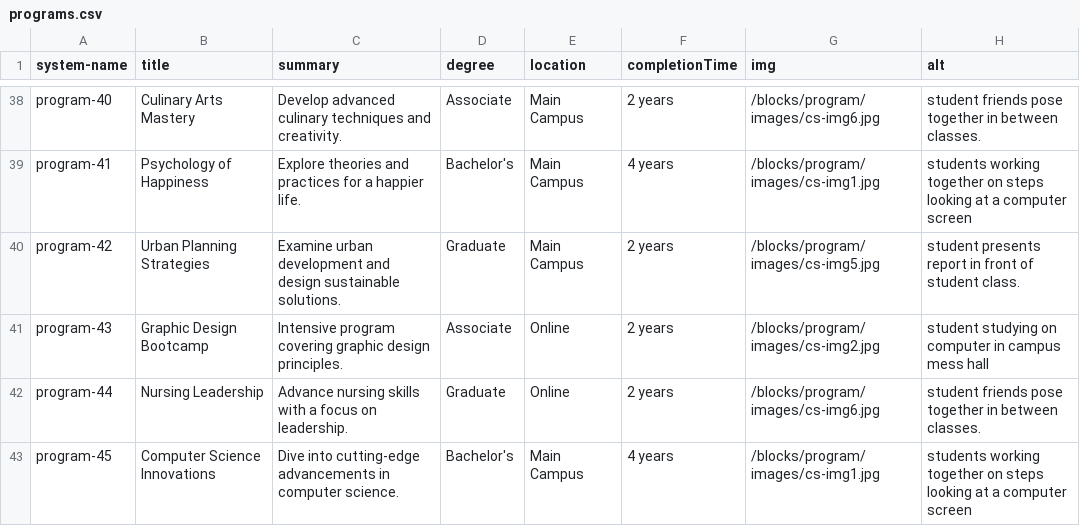
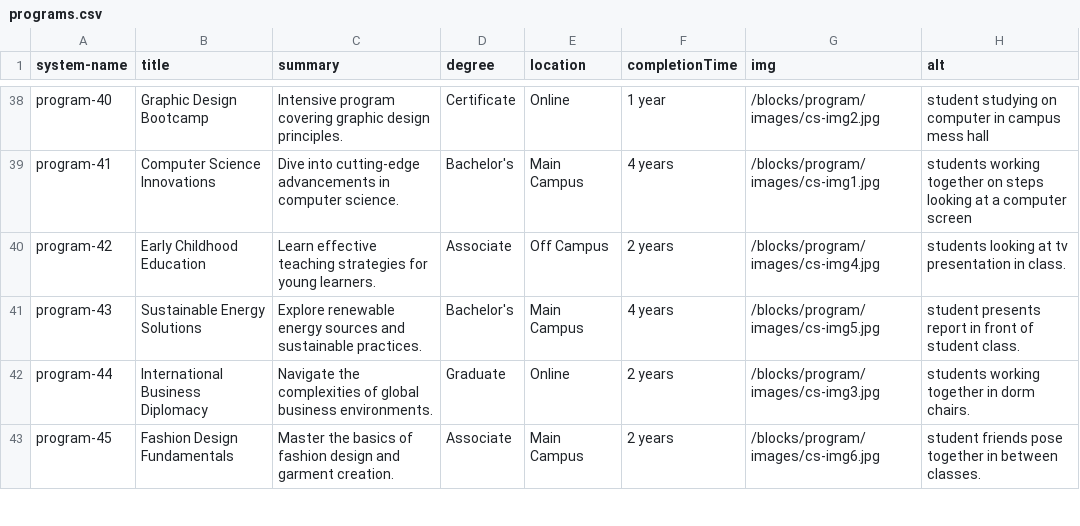
Before and after one commit to utsa-asc/cuc24-cascadecms-restapi-workshop, a CSV file: examples/workshop-scripts/csv/programs.csv, drawn as a sheet; only a part is shown, gaps mark what is left out; the diff covers the shown part only; the diff names each change by its address in the sheet, - before the commit and + after, or states it on an @@ line.

```diff
--- a/examples/workshop-scripts/csv/programs.csv
+++ b/examples/workshop-scripts/csv/programs.csv
-B38 (title): Culinary Arts Mastery
+B38 (title): Graphic Design Bootcamp
-C38 (summary): Develop advanced culinary techniques and creativity.
+C38 (summary): Intensive program covering graphic design principles.
-D38 (degree): Associate
+D38 (degree): Certificate
-E38 (location): Main Campus
+E38 (location): Online
-F38 (completionTime): 2 years
+F38 (completionTime): 1 year
-G38 (img): /blocks/program/images/cs-img6.jpg
+G38 (img): /blocks/program/images/cs-img2.jpg
-H38 (alt): student friends pose together in between classes.
+H38 (alt): student studying on computer in campus mess hall
-B39 (title): Psychology of Happiness
+B39 (title): Computer Science Innovations
-C39 (summary): Explore theories and practices for a happier life.
+C39 (summary): Dive into cutting-edge advancements in computer science.
-B40 (title): Urban Planning Strategies
+B40 (title): Early Childhood Education
-C40 (summary): Examine urban development and design sustainable solutions.
+C40 (summary): Learn effective teaching strategies for young learners.
-D40 (degree): Graduate
+D40 (degree): Associate
-E40 (location): Main Campus
+E40 (location): Off Campus
-G40 (img): /blocks/program/images/cs-img5.jpg
+G40 (img): /blocks/program/images/cs-img4.jpg
-H40 (alt): student presents report in front of student class.
+H40 (alt): students looking at tv presentation in class.
-B41 (title): Graphic Design Bootcamp
+B41 (title): Sustainable Energy Solutions
-C41 (summary): Intensive program covering graphic design principles.
+C41 (summary): Explore renewable energy sources and sustainable practices.
-D41 (degree): Associate
+D41 (degree): Bachelor's
-E41 (location): Online
+E41 (location): Main Campus
-F41 (completionTime): 2 years
+F41 (completionTime): 4 years
-G41 (img): /blocks/program/images/cs-img2.jpg
+G41 (img): /blocks/program/images/cs-img5.jpg
-H41 (alt): student studying on computer in campus mess hall
+H41 (alt): student presents report in front of student class.
-B42 (title): Nursing Leadership
+B42 (title): International Business Diplomacy
-C42 (summary): Advance nursing skills with a focus on leadership.
+C42 (summary): Navigate the complexities of global business environments.
-G42 (img): /blocks/program/images/cs-img6.jpg
+G42 (img): /blocks/program/images/cs-img3.jpg
-H42 (alt): student friends pose together in between classes.
+H42 (alt): students working together in dorm chairs.
-B43 (title): Computer Science Innovations
+B43 (title): Fashion Design Fundamentals
-C43 (summary): Dive into cutting-edge advancements in computer science.
+C43 (summary): Master the basics of fashion design and garment creation.
-D43 (degree): Bachelor's
+D43 (degree): Associate
-F43 (completionTime): 4 years
+F43 (completionTime): 2 years
-G43 (img): /blocks/program/images/cs-img1.jpg
+G43 (img): /blocks/program/images/cs-img6.jpg
-H43 (alt): students working together on steps looking at a computer screen
+H43 (alt): student friends pose together in between classes.
```
Also changed, not shown: 4 removed rows and 61 edited cells elsewhere in this file, examples/workshop-scripts/csv/pages.csv, 18 other files.
